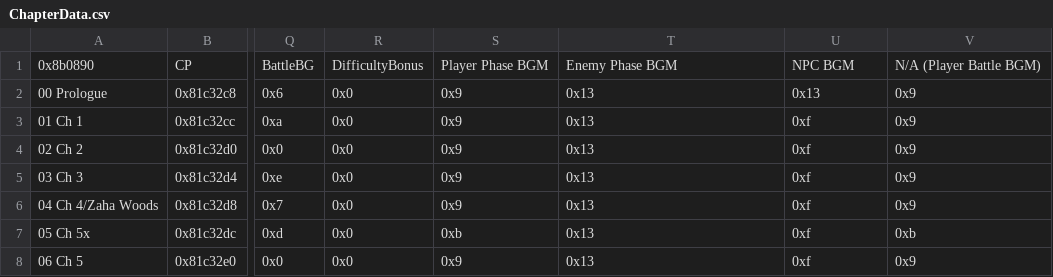
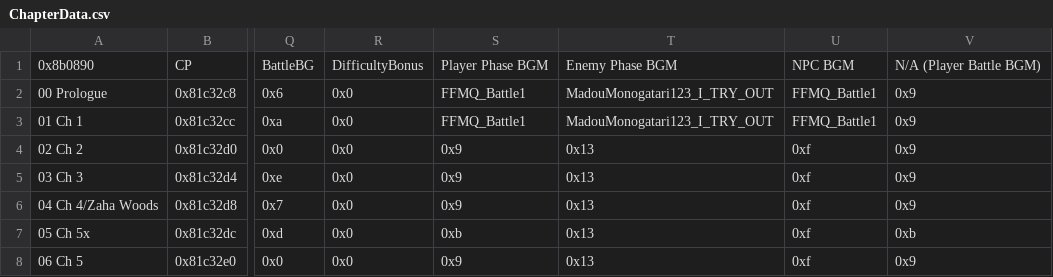
Before and after one commit to bpat132/bpatFE, a CSV file: Tables/NightmareModules/ChapterData/ChapterData.csv, drawn as a sheet; only a part is shown, gaps mark what is left out; the diff names each change by its address in the sheet, - before the commit and + after, or states it on an @@ line.

```diff
--- a/Tables/NightmareModules/ChapterData/ChapterData.csv
+++ b/Tables/NightmareModules/ChapterData/ChapterData.csv
-S2:S3: 0x9
+S2:S3: FFMQ_Battle1
-T2:T3: 0x13
+T2:T3: MadouMonogatari123_I_TRY_OUT
-U2: 0x13
+U2: FFMQ_Battle1
-U3: 0xf
+U3: FFMQ_Battle1
```
Also changed, not shown: Tables/NightmareModules/CharactersClasses/ClassTable.csv, 55 other files.
